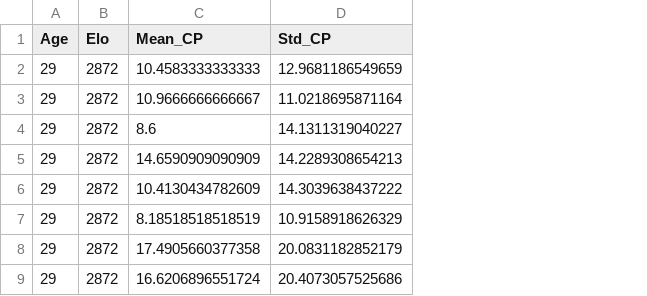
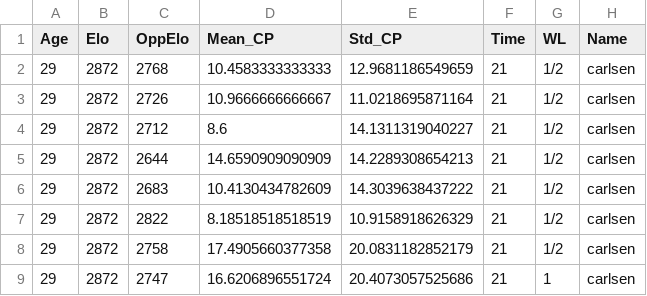
Before and after one commit to 5cminsuhlim/MATH340Proj, a CSV file: data/carlsen.csv, drawn as a sheet; only a part is shown; the diff names each change by its address in the sheet, - before the commit and + after, or states it on an @@ line.

```diff
--- a/data/carlsen.csv
+++ b/data/carlsen.csv
+column C (OppElo), rows 2-9: 2768 | 2726 | 2712 | 2644 | 2683 | 2822 | 2758 | 2747
+column F (Time), rows 2-9: all 21
+column G (WL), rows 2-9: 1/2 | 1/2 | 1/2 | 1/2 | 1/2 | 1/2 | 1/2 | 1
+column H (Name), rows 2-9: all carlsen
```
Also changed, not shown: data/gukesh.csv, data/nepo.csv, 12 other files.
